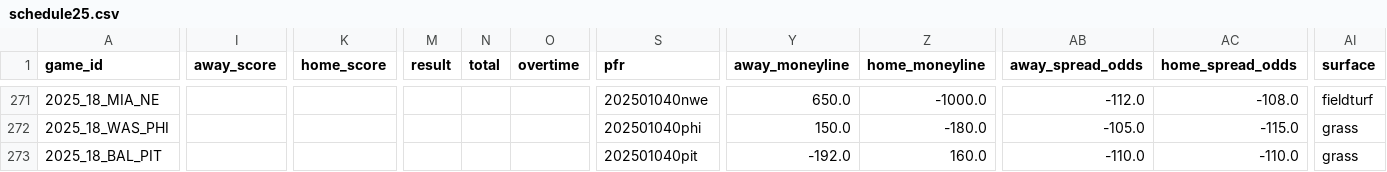
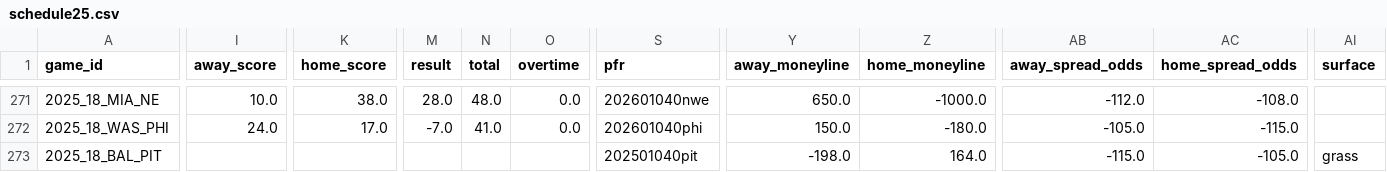
Before and after one commit to ChristopherDavisUCI/NFL2025-Simulation, a CSV file: schedules/schedule25.csv, drawn as a sheet; only a part is shown, gaps mark what is left out; the diff covers the shown part only; the diff names each change by its address in the sheet, - before the commit and + after, or states it on an @@ line.

```diff
--- a/schedules/schedule25.csv
+++ b/schedules/schedule25.csv
-I271 (away_score): (empty)
+I271 (away_score): 10.0
-K271 (home_score): (empty)
+K271 (home_score): 38.0
-M271 (result): (empty)
+M271 (result): 28.0
-N271 (total): (empty)
+N271 (total): 48.0
-O271:O272 (overtime): (empty)
+O271:O272 (overtime): 0.0
-S271 (pfr): 202501040nwe
+S271 (pfr): 202601040nwe
-AI271 (surface): fieldturf
+AI271 (surface): (empty)
-I272 (away_score): (empty)
+I272 (away_score): 24.0
-K272 (home_score): (empty)
+K272 (home_score): 17.0
-M272 (result): (empty)
+M272 (result): -7.0
-N272 (total): (empty)
+N272 (total): 41.0
-S272 (pfr): 202501040phi
+S272 (pfr): 202601040phi
-AI272 (surface): grass
+AI272 (surface): (empty)
-Y273 (away_moneyline): -192.0
+Y273 (away_moneyline): -198.0
-Z273 (home_moneyline): 160.0
+Z273 (home_moneyline): 164.0
-AB273 (away_spread_odds): -110.0
+AB273 (away_spread_odds): -115.0
-AC273 (home_spread_odds): -110.0
+AC273 (home_spread_odds): -105.0
```
Also changed, not shown: 37 edited cells elsewhere in this file.
